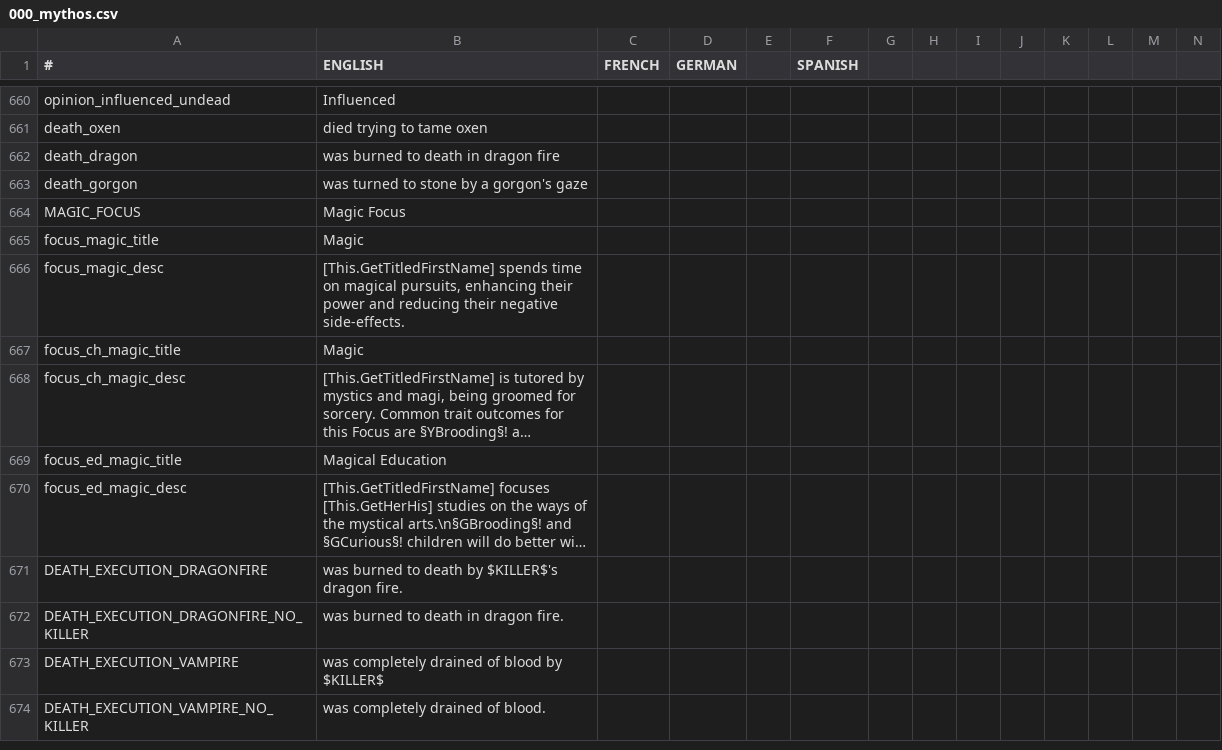
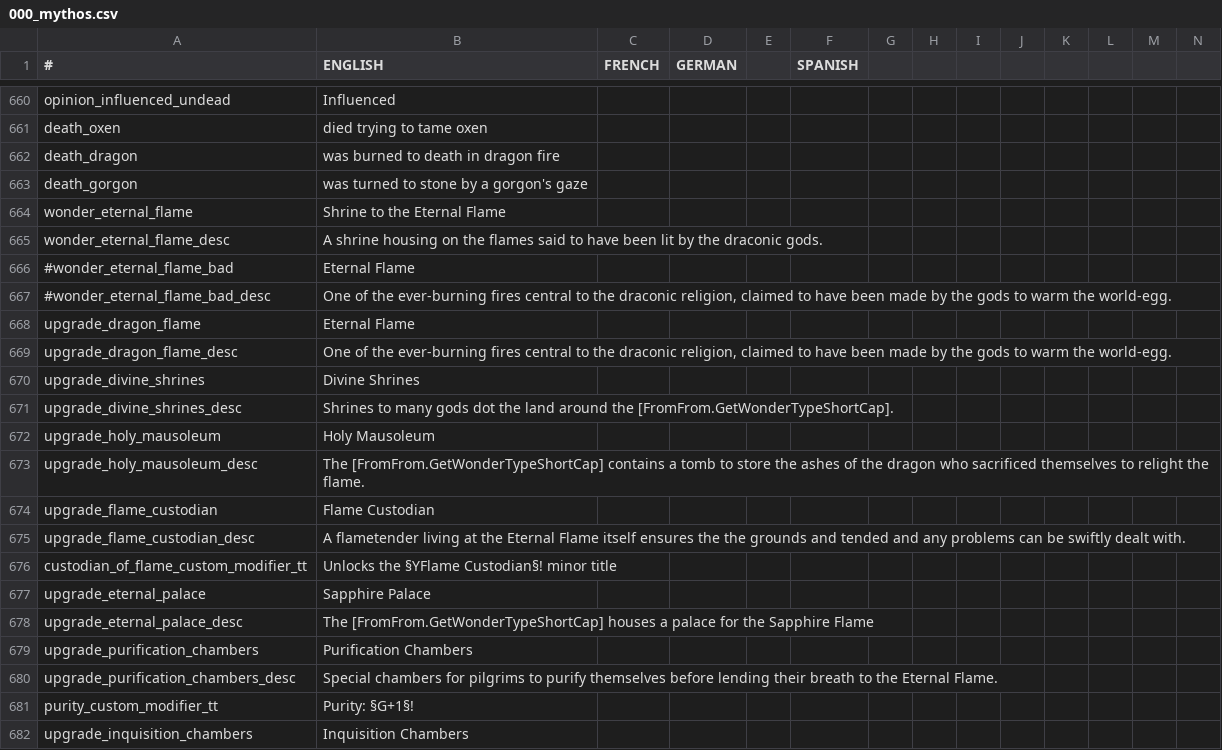
Before and after one commit to Leekoo/Mythos2, a CSV file: Mythos2/localisation/000_mythos.csv, drawn as a sheet; only a part is shown, gaps mark what is left out; the shorter side is filled out with more unchanged rows; long unchanged cells end in …; rows hold the shown columns only; the diff covers the shown part only; the diff names each change by its address in the sheet, - before the commit and + after, or states it on an @@ line.

Commit message:
Convert Eternal Flame to Wonder

```diff
--- a/Mythos2/localisation/000_mythos.csv
+++ b/Mythos2/localisation/000_mythos.csv
+row 664: wonder_eternal_flame | Shrine to the Eternal Flame
+row 665: wonder_eternal_flame_desc | A shrine housing on the flames said to have been lit by the draconic gods.
+row 666: #wonder_eternal_flame_bad | Eternal Flame
+row 667: #wonder_eternal_flame_bad_desc | One of the ever-burning fires central to the draconic religion, claimed to have been made by the gods to warm the world-egg.
+row 668: upgrade_dragon_flame | Eternal Flame
+row 669: upgrade_dragon_flame_desc | One of the ever-burning fires central to the draconic religion, claimed to have been made by the gods to warm the world-egg.
+row 670: upgrade_divine_shrines | Divine Shrines
+row 671: upgrade_divine_shrines_desc | Shrines to many gods dot the land around the [FromFrom.GetWonderTypeShortCap].
+row 672: upgrade_holy_mausoleum | Holy Mausoleum
+row 673: upgrade_holy_mausoleum_desc | The [FromFrom.GetWonderTypeShortCap] contains a tomb to store the ashes of the dragon who sacrificed themselves to relight the flame.
+row 674: upgrade_flame_custodian | Flame Custodian
+row 675: upgrade_flame_custodian_desc | A flametender living at the Eternal Flame itself ensures the the grounds and tended and any problems can be swiftly dealt with.
+row 676: custodian_of_flame_custom_modifier_tt | Unlocks the §YFlame Custodian§! minor title
+row 677: upgrade_eternal_palace | Sapphire Palace
+row 678: upgrade_eternal_palace_desc | The [FromFrom.GetWonderTypeShortCap] houses a palace for the Sapphire Flame
+row 679: upgrade_purification_chambers | Purification Chambers
+row 680: upgrade_purification_chambers_desc | Special chambers for pilgrims to purify themselves before lending their breath to the Eternal Flame.
+row 681: purity_custom_modifier_tt | Purity: §G+1§!
+row 682: upgrade_inquisition_chambers | Inquisition Chambers
```
Also changed, not shown: 20 added rows elsewhere in this file, Mythos2/localisation/MythosReligionAndCulture.csv, 37 other files.
